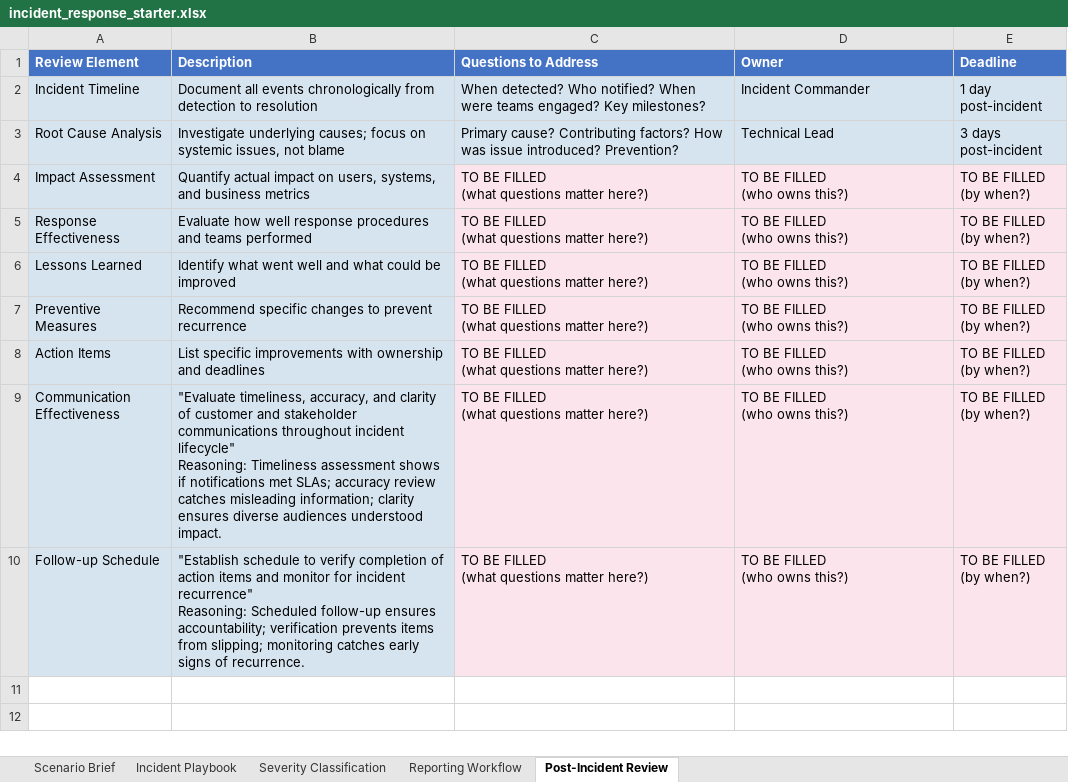
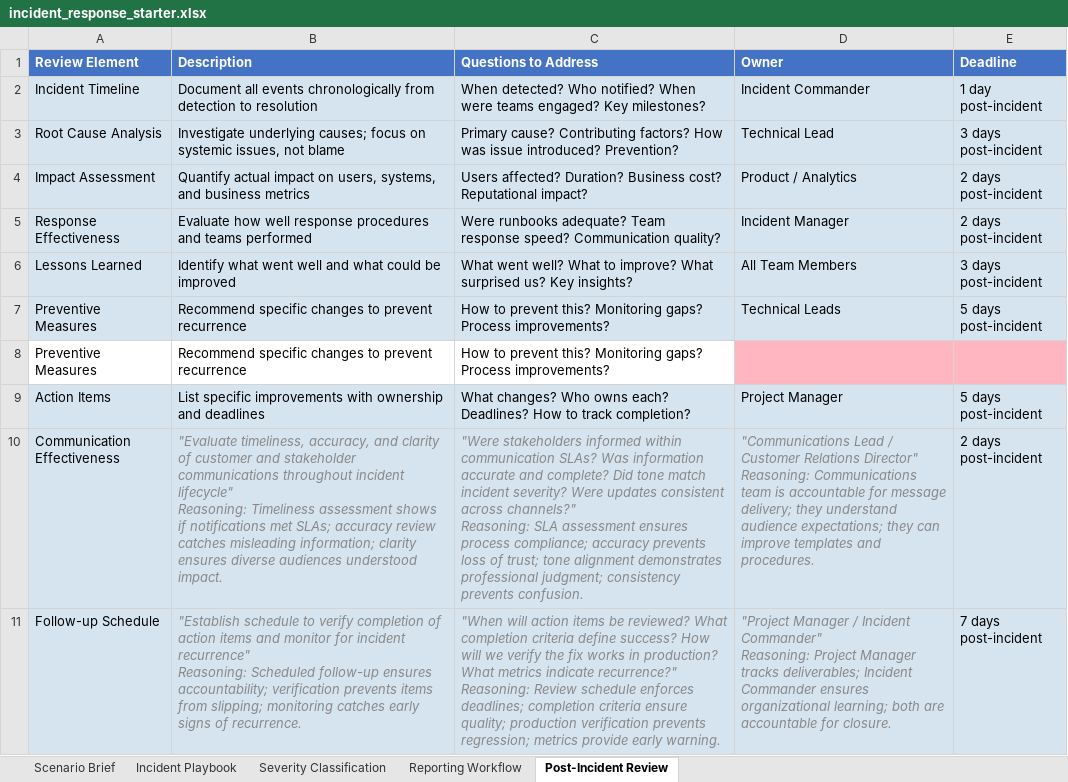
Before and after one commit to udacity/ai-data-gov-nd700-c2-cd13873-exercises, an Excel workbook: lesson-9-ai-incident-management/exercises/starter/incident_response_starter.xlsx, sheet Post-Incident Review, drawn as a sheet; values as stored, in another font and other column widths than the file's, no borders; addresses are those after the commit; ↵ is a line break in a cell; the diff names each change by its address in the sheet, - before the commit and + after, or states it on an @@ line.

```diff
--- a/lesson-9-ai-incident-management/exercises/starter/incident_response_starter.xlsx (sheet Post-Incident Review)
+++ b/lesson-9-ai-incident-management/exercises/starter/incident_response_starter.xlsx (sheet Post-Incident Review)
-C4 (Questions to Address): TO BE FILLED ↵ (what questions matter here?)
+C4 (Questions to Address): Users affected? Duration? Business cost? Reputational impact?
-C4:E7 fill: #FCE4EC
+C4:E7 fill: #D6E4F0
-D4 (Owner): TO BE FILLED ↵ (who owns this?)
+D4 (Owner): Product / Analytics
-E4:E5 (Deadline): TO BE FILLED ↵ (by when?)
+E4:E5 (Deadline): 2 days post-incident
-C5 (Questions to Address): TO BE FILLED ↵ (what questions matter here?)
+C5 (Questions to Address): Were runbooks adequate? Team response speed? Communication quality?
-D5 (Owner): TO BE FILLED ↵ (who owns this?)
+D5 (Owner): Incident Manager
-C6 (Questions to Address): TO BE FILLED ↵ (what questions matter here?)
+C6 (Questions to Address): What went well? What to improve? What surprised us? Key insights?
-D6 (Owner): TO BE FILLED ↵ (who owns this?)
+D6 (Owner): All Team Members
-E6 (Deadline): TO BE FILLED ↵ (by when?)
+E6 (Deadline): 3 days post-incident
-C7 (Questions to Address): TO BE FILLED ↵ (what questions matter here?)
+C7 (Questions to Address): How to prevent this? Monitoring gaps? Process improvements?
-D7 (Owner): TO BE FILLED ↵ (who owns this?)
+D7 (Owner): Technical Leads
-E7 (Deadline): TO BE FILLED ↵ (by when?)
+E7 (Deadline): 5 days post-incident
+row 8: Preventive Measures | Recommend specific changes to prevent recurrence | How to prevent this? Monitoring gaps? Process improvements?
-C9 (Questions to Address): TO BE FILLED ↵ (what questions matter here?)
+C9 (Questions to Address): What changes? Who owns each? Deadlines? How to track completion?
-C9:E11 fill: #FCE4EC
+C9:E11 fill: #D6E4F0
-D9 (Owner): TO BE FILLED ↵ (who owns this?)
+D9 (Owner): Project Manager
-E9 (Deadline): TO BE FILLED ↵ (by when?)
+E9 (Deadline): 5 days post-incident
@@ B10:D11 italic: off → on, text colour: black → #888888 @@
-C10 (Questions to Address): TO BE FILLED ↵ (what questions matter here?)
+C10 (Questions to Address): "Were stakeholders informed within communication SLAs? Was information accurate and complete? Did tone match incident severity? Were updates consistent across channels?" ↵ Reasoning: SLA assessment ensures process compliance; accuracy prevents loss of trust; tone alignment demonstrates professional judgment; consistency prevents confusion.
-D10 (Owner): TO BE FILLED ↵ (who owns this?)
+D10 (Owner): "Communications Lead / Customer Relations Director" ↵ Reasoning: Communications team is accountable for message delivery; they understand audience expectations; they can improve templates and procedures.
-E10 (Deadline): TO BE FILLED ↵ (by when?)
+E10 (Deadline): 2 days post-incident
-C11 (Questions to Address): TO BE FILLED ↵ (what questions matter here?)
+C11 (Questions to Address): "When will action items be reviewed? What completion criteria define success? How will we verify the fix works in production? What metrics indicate recurrence?" ↵ Reasoning: Review schedule enforces deadlines; completion criteria ensure quality; production verification prevents regression; metrics provide early warning.
-D11 (Owner): TO BE FILLED ↵ (who owns this?)
+D11 (Owner): "Project Manager / Incident Commander" ↵ Reasoning: Project Manager tracks deliverables; Incident Commander ensures organizational learning; both are accountable for closure.
-E11 (Deadline): TO BE FILLED ↵ (by when?)
+E11 (Deadline): 7 days post-incident
```
Also changed, not shown: sheet Reporting Workflow, sheet Scenario Brief.
